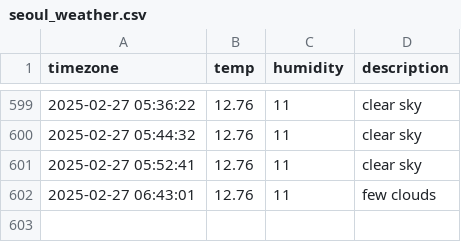
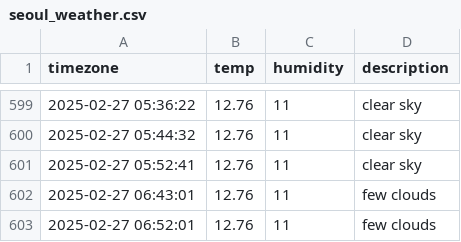
Before and after one commit to minjiKang33/seoul_weather, a CSV file: seoul_weather.csv, drawn as a sheet; only a part is shown, gaps mark what is left out; the diff names each change by its address in the sheet, - before the commit and + after, or states it on an @@ line.

```diff
--- a/seoul_weather.csv
+++ b/seoul_weather.csv
+row 603: 2025-02-27 06:52:01 | 12.76 | 11 | few clouds
```
